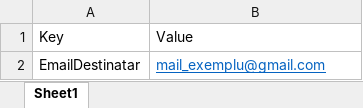
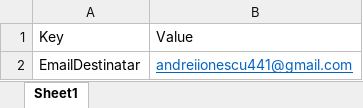
Before and after one commit to andreiOpran/Trip-Planner-Bot, an Excel workbook: Config.xlsx, sheet Sheet1, drawn as a sheet; values as stored, in another font and other column widths than the file's, no borders; the diff names each change by its address in the sheet, - before the commit and + after, or states it on an @@ line.

```diff
--- a/Config.xlsx (sheet Sheet1)
+++ b/Config.xlsx (sheet Sheet1)
-B2: mail_exemplu@gmail.com
+B2: andreiionescu441@gmail.com
```
Also changed, not shown: Data/Input_Trips.xlsx, Data/Output_Results.xlsx, 58 other files.
